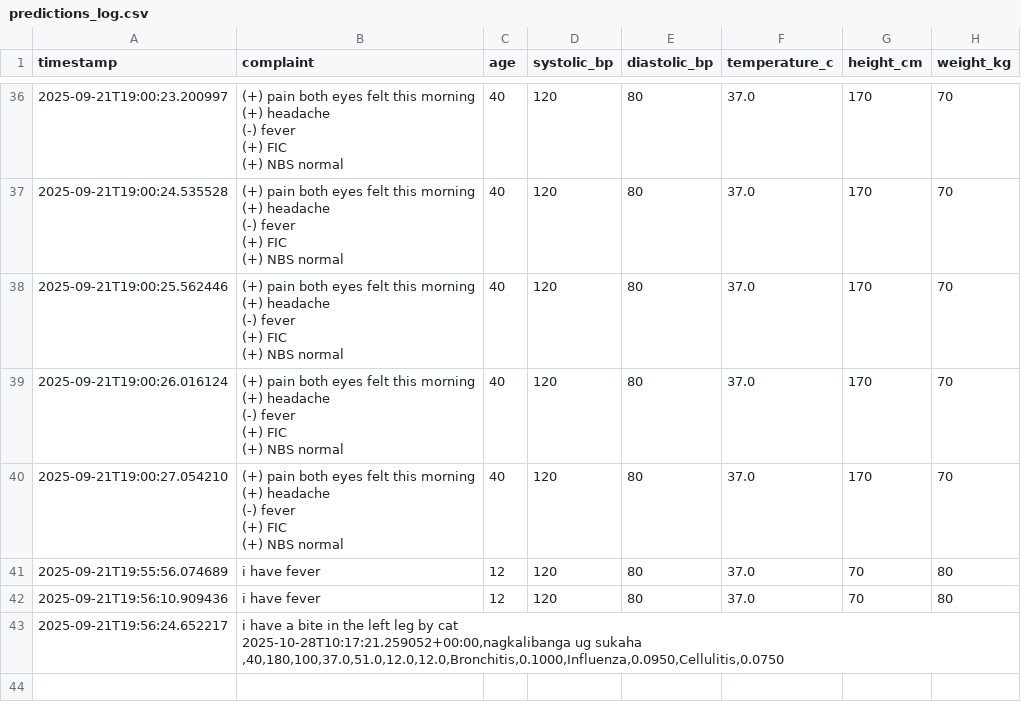
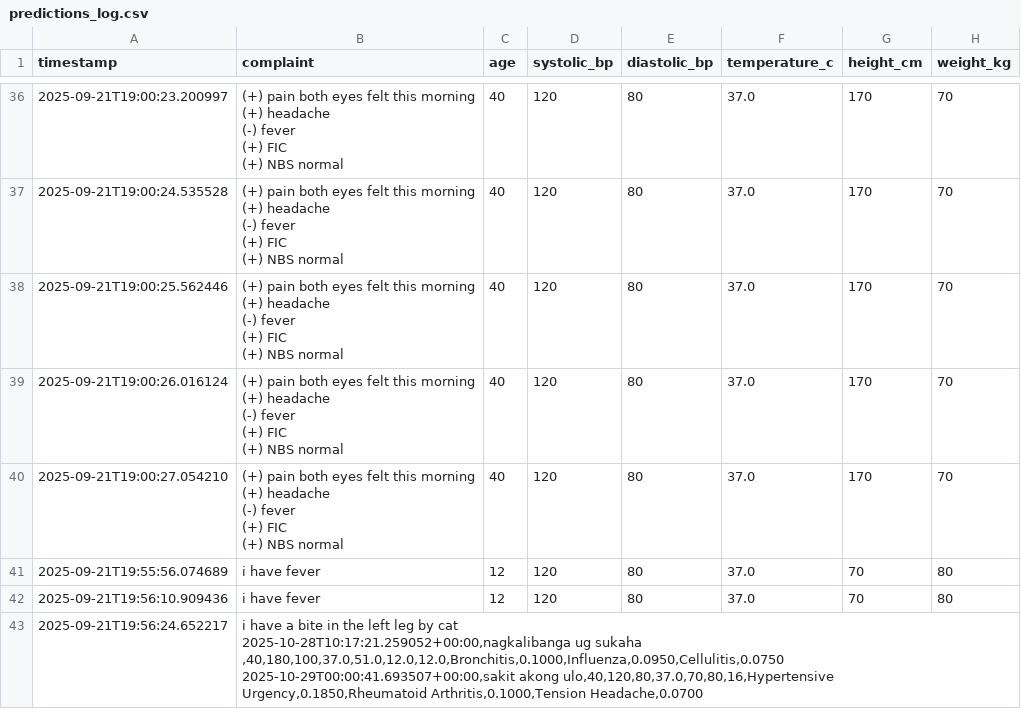
Before and after one commit to juvyrandez/Python-Ai-Diagnosis, a CSV file: flask-backend/predictions_log.csv, drawn as a sheet; only a part is shown, gaps mark what is left out; ↵ is a line break in a cell; the diff names each change by its address in the sheet, - before the commit and + after, or states it on an @@ line.

```diff
--- a/flask-backend/predictions_log.csv
+++ b/flask-backend/predictions_log.csv
-B43 (complaint): …sukaha ,40,180,100,37.0,51.0,12.0,12.0,Bronchitis,0.1000,Influenza,0.0950,Cellulitis,0.0750
+B43 (complaint): …sukaha ,40,180,100,37.0,51.0,12.0,12.0,Bronchitis,0.1000,Influenza,0.0950,Cellulitis,0.0750 ↵ 2025-10-29T00:00:41.693507+00:00,sakit akong ulo,40,120,80,37.0,70,80,16,Hypertensive Urgency,0.1850,Rheumatoid Arthritis,0.1000,Tension Headache,0.0700
```
Also changed, not shown: 2 other files.
